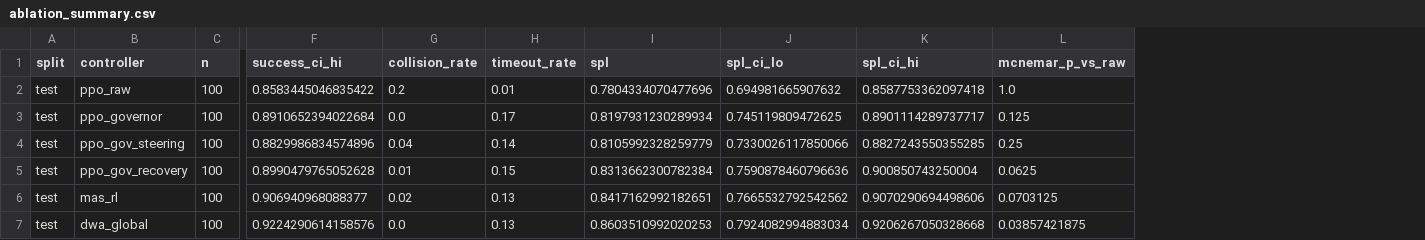
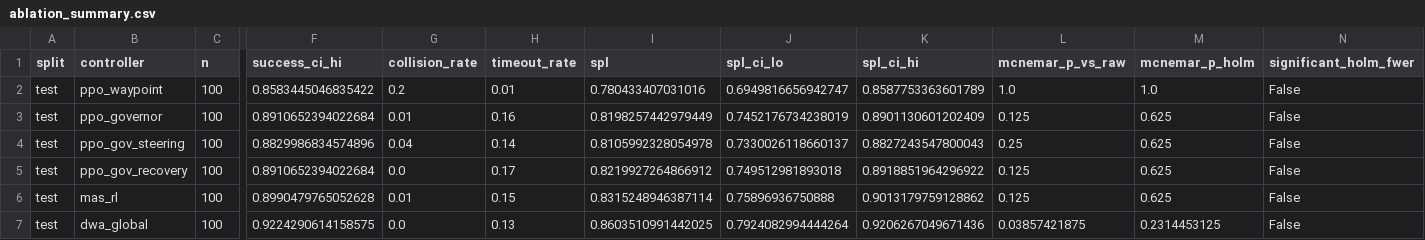
Before and after one commit to Amarjeetiiitd/mini_project_2_autonomous-navigation-slam-rl, a CSV file: results/ablation_summary.csv, drawn as a sheet; only a part is shown, gaps mark what is left out; removed rows and columns are numbered as before the commit, all else as after; rows hold the shown columns only; the diff covers the shown part only; the diff names each change by its address in the sheet, - before the commit and + after, or states it on an @@ line.

```diff
--- a/results/ablation_summary.csv
+++ b/results/ablation_summary.csv
+column M (mcnemar_p_holm), rows 2-4: 1.0 | 0.625 | 0.625; rows 6-7: 0.625 | 0.2314453125
+column N (significant_holm_fwer), rows 2-4: all False; rows 6-7: False | False
-B2 (controller): ppo_raw
+B2 (controller): ppo_waypoint
-I2 (spl): 0.7804334070477696
+I2 (spl): 0.780433407031016
-J2 (spl_ci_lo): 0.694981665907632
+J2 (spl_ci_lo): 0.6949816656942747
-K2 (spl_ci_hi): 0.8587753362097418
+K2 (spl_ci_hi): 0.8587753363601789
-G3 (collision_rate): 0.0
+G3 (collision_rate): 0.01
-H3 (timeout_rate): 0.17
+H3 (timeout_rate): 0.16
-I3 (spl): 0.8197931230289934
+I3 (spl): 0.8198257442979449
-J3 (spl_ci_lo): 0.745119809472625
+J3 (spl_ci_lo): 0.7452176734238019
-K3 (spl_ci_hi): 0.8901114289737717
+K3 (spl_ci_hi): 0.8901130601202409
-I4 (spl): 0.8105992328259779
+I4 (spl): 0.8105992328054978
-J4 (spl_ci_lo): 0.7330026117850066
+J4 (spl_ci_lo): 0.7330026118660137
-K4 (spl_ci_hi): 0.8827243550355285
+K4 (spl_ci_hi): 0.8827243547800043
+row 5: test | ppo_gov_recovery | 100 | 0.8910652394022684 | 0.0 | 0.17 | 0.8219927264866912 | 0.749512981893018 | 0.8918851964296922 | 0.125 | 0.625 | False
-B6 (controller): ppo_gov_recovery
+B6 (controller): mas_rl
-I6 (spl): 0.8313662300782384
+I6 (spl): 0.8315248946387114
-J6 (spl_ci_lo): 0.7590878460796636
+J6 (spl_ci_lo): 0.75896936750888
-K6 (spl_ci_hi): 0.900850743250004
+K6 (spl_ci_hi): 0.9013179759128862
-L6 (mcnemar_p_vs_raw): 0.0625
+L6 (mcnemar_p_vs_raw): 0.125
-row 6: test | mas_rl | 100 | 0.906940968088377 | 0.02 | 0.13 | 0.8417162992182651 | 0.7665532792542562 | 0.9070290694498606 | 0.0703125
-F7 (success_ci_hi): 0.9224290614158576
+F7 (success_ci_hi): 0.9224290614158575
-I7 (spl): 0.8603510992020253
+I7 (spl): 0.8603510991442025
-J7 (spl_ci_lo): 0.7924082994883034
+J7 (spl_ci_lo): 0.7924082994444264
-K7 (spl_ci_hi): 0.9206267050328668
+K7 (spl_ci_hi): 0.9206267049671436
```
Also changed, not shown: 3 added rows, 3 removed rows and 24 edited cells elsewhere in this file, 16 other files.
